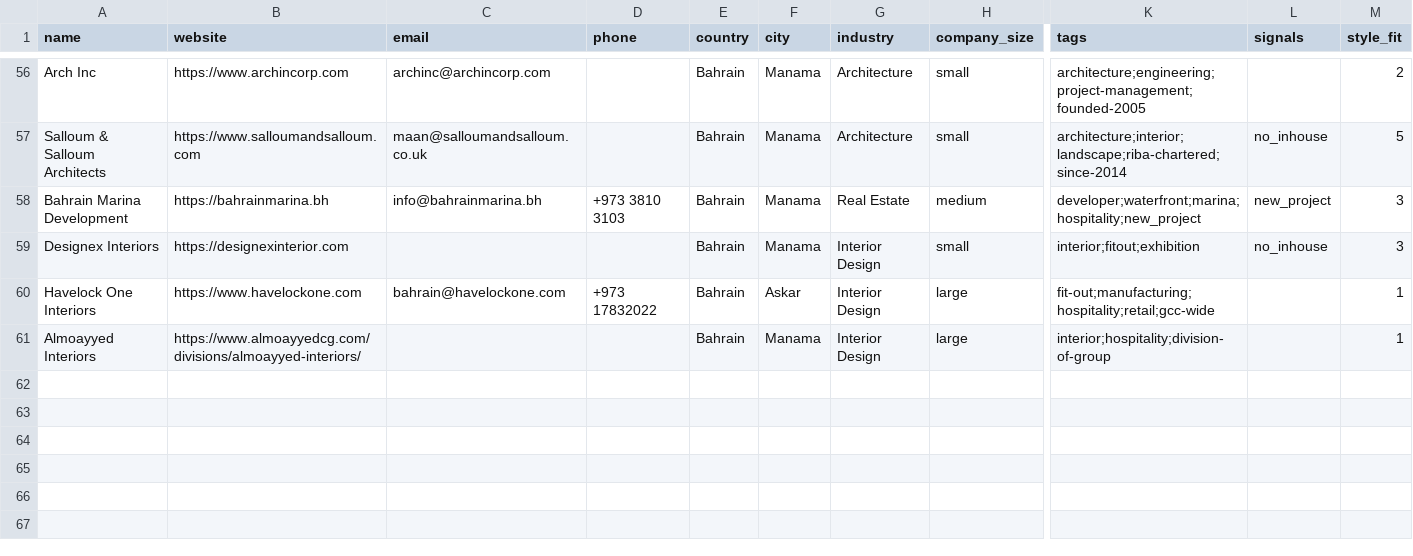
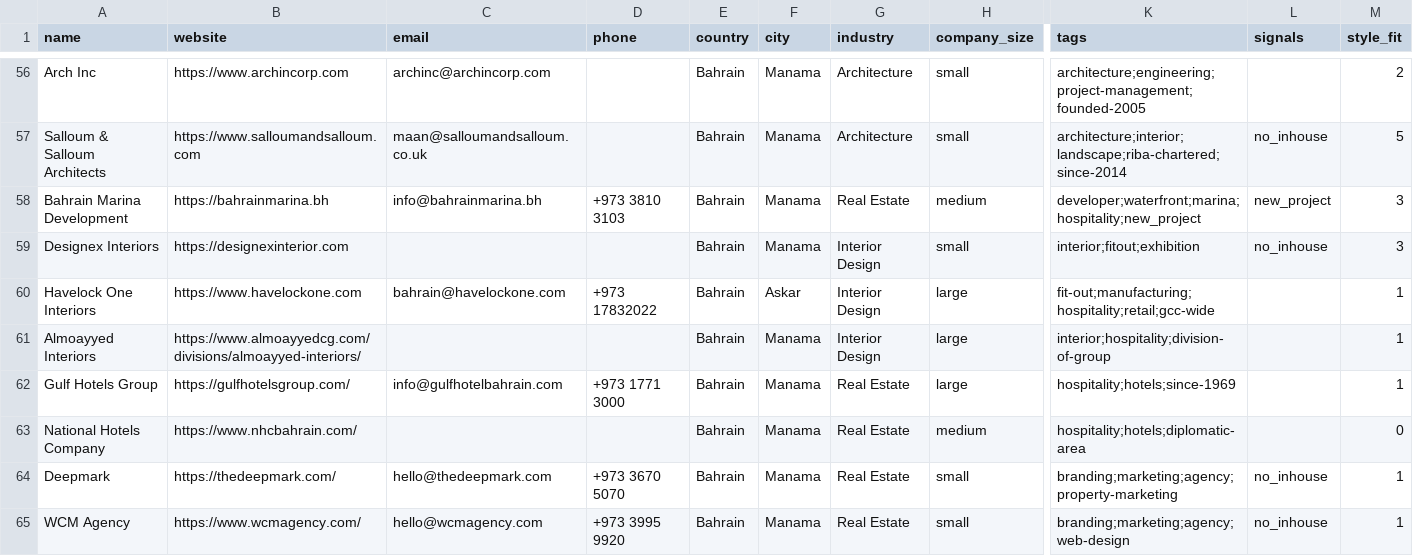
Before and after one commit to miladrostami9999-source/Archon, a CSV file: leads/bahrain.csv, drawn as a sheet; only a part is shown, gaps mark what is left out; rows hold the shown columns only; the diff covers the shown part only; the diff names each change by its address in the sheet, - before the commit and + after, or states it on an @@ line.

```diff
--- a/leads/bahrain.csv
+++ b/leads/bahrain.csv
+row 62: Gulf Hotels Group | https://gulfhotelsgroup.com/ | info@gulfhotelbahrain.com | +973 1771 3000 | Bahrain | Manama | Real Estate | large | hospitality;hotels;since-1969 |  | 1
+row 63: National Hotels Company | https://www.nhcbahrain.com/ |  |  | Bahrain | Manama | Real Estate | medium | hospitality;hotels;diplomatic-area |  | 0
+row 64: Deepmark | https://thedeepmark.com/ | hello@thedeepmark.com | +973 3670 5070 | Bahrain | Manama | Real Estate | small | branding;marketing;agency;property-marketing | no_inhouse | 1
+row 65: WCM Agency | https://www.wcmagency.com/ | hello@wcmagency.com | +973 3995 9920 | Bahrain | Manama | Real Estate | small | branding;marketing;agency;web-design | no_inhouse | 1
```
Also changed, not shown: 12 added rows elsewhere in this file, 6 other files.
